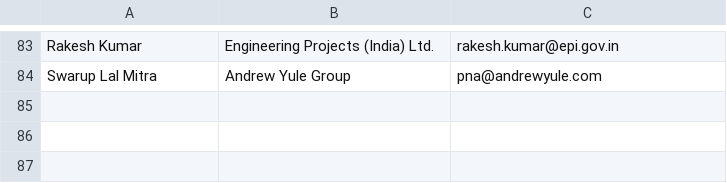
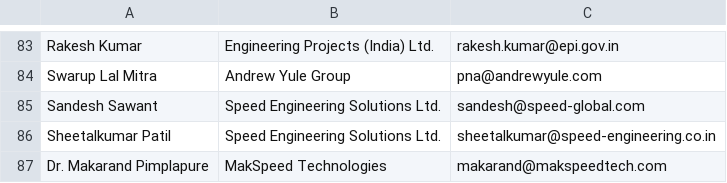
Before and after one commit to swastikyatnaleteamkartkgp/teamkart, a CSV file: Merged.csv, drawn as a sheet; only a part is shown, gaps mark what is left out; the diff names each change by its address in the sheet, - before the commit and + after, or states it on an @@ line.

Commit message:
Update Merged.csv

```diff
--- a/Merged.csv
+++ b/Merged.csv
+row 85: Sandesh Sawant | Speed Engineering Solutions Ltd. | sandesh@speed-global.com
+row 86: Sheetalkumar Patil | Speed Engineering Solutions Ltd. | sheetalkumar@speed-engineering.co.in
+row 87: Dr. Makarand Pimplapure | MakSpeed Technologies | makarand@makspeedtech.com
```
